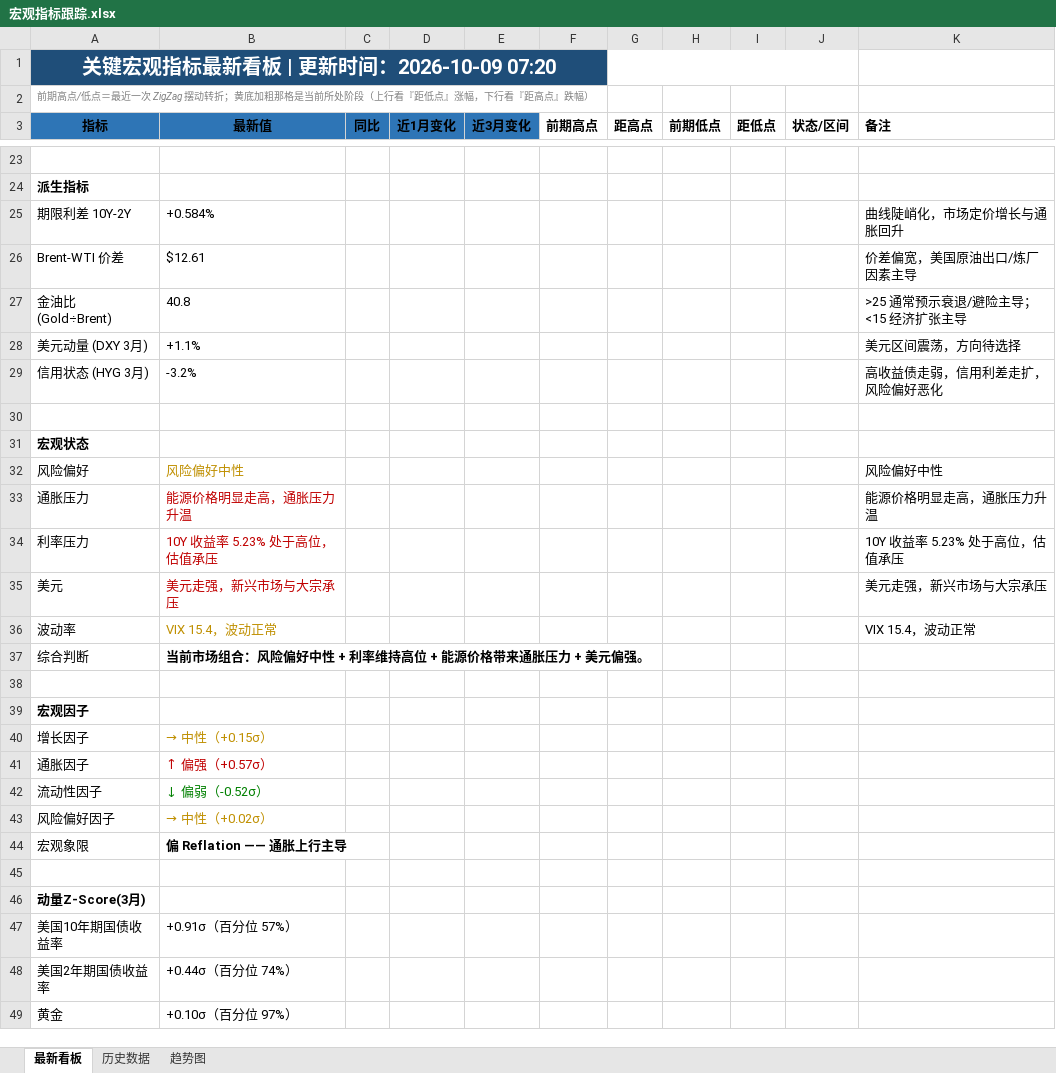
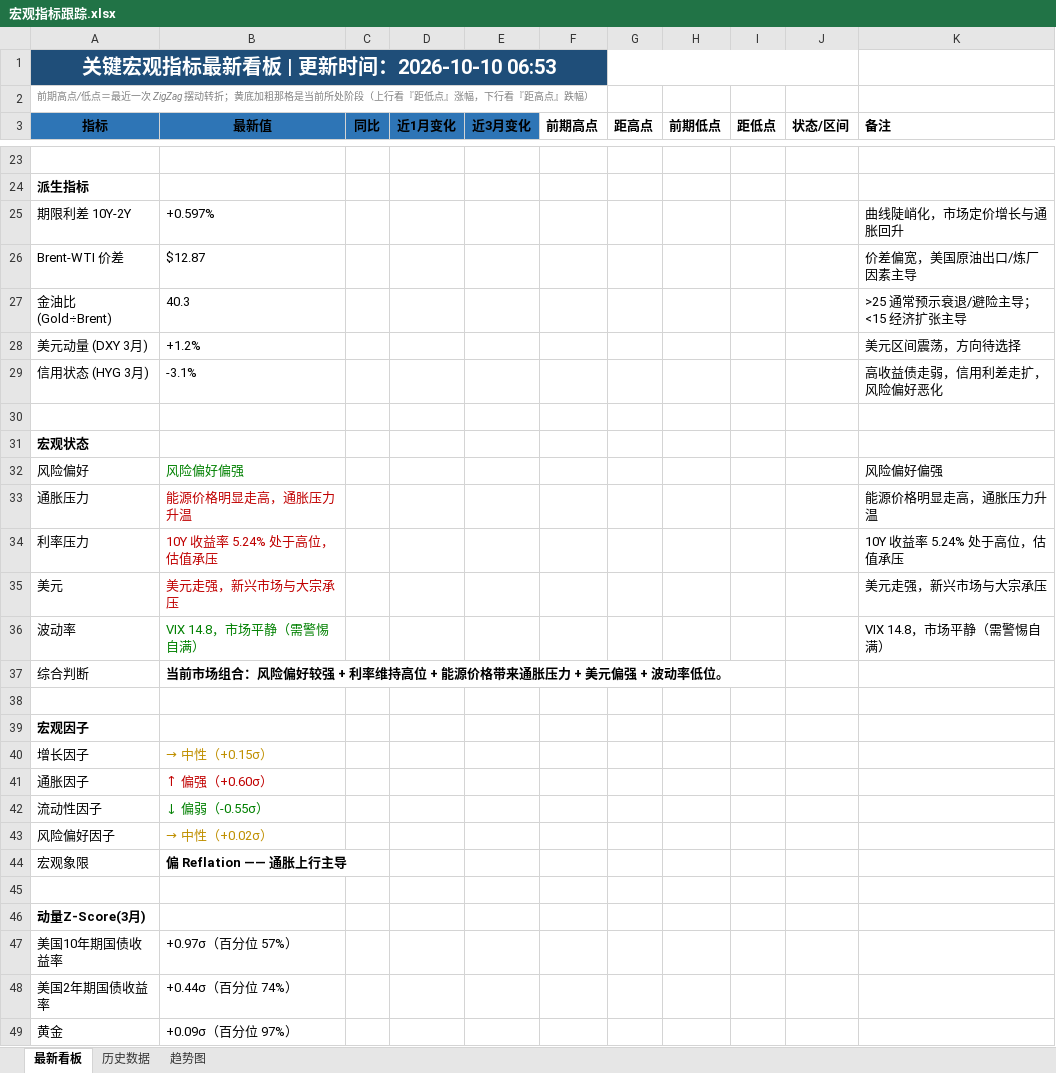
Before and after one commit to Mussi2020/macro-tracker, an Excel workbook: 宏观指标跟踪.xlsx, sheet 最新看板, drawn as a sheet; only a part is shown, gaps mark what is left out; values as stored, in another font and other column widths than the file's, no borders; removed rows and columns are numbered as before the commit, all else as after; the diff covers the shown part only; the diff names each change by its address in the sheet, - before the commit and + after, or states it on an @@ line.

```diff
--- a/宏观指标跟踪.xlsx (sheet 最新看板)
+++ b/宏观指标跟踪.xlsx (sheet 最新看板)
-A1 (指标): 关键宏观指标最新看板 | 更新时间：2026-10-09 07:20
+A1 (指标): 关键宏观指标最新看板 | 更新时间：2026-10-10 06:53
-B25 (最新值): +0.584%
+B25 (最新值): +0.597%
-B26 (最新值): $12.61
+B26 (最新值): $12.87
-B27 (最新值): 40.8
+B27 (最新值): 40.3
-B28 (最新值): +1.1%
+B28 (最新值): +1.2%
-B29 (最新值): -3.2%
+B29 (最新值): -3.1%
-B32 (最新值): 风险偏好中性
+B32 (最新值): 风险偏好偏强
-B32 text colour: #BF8F00
+B32 text colour: #008000
-K32 (备注): 风险偏好中性
+K32 (备注): 风险偏好偏强
-B34 (最新值): 10Y 收益率 5.23% 处于高位，估值承压
+B34 (最新值): 10Y 收益率 5.24% 处于高位，估值承压
-K34 (备注): 10Y 收益率 5.23% 处于高位，估值承压
+K34 (备注): 10Y 收益率 5.24% 处于高位，估值承压
-row 36: 波动率 | VIX 15.4，波动正常 |  |  |  |  |  |  |  |  | VIX 15.4，波动正常
+row 36: 波动率 | VIX 14.8，市场平静（需警惕自满） |  |  |  |  |  |  |  |  | VIX 14.8，市场平静（需警惕自满）
-B37 (最新值): …风险偏好中性 + 利率维持高位 + 能源价格带来通胀压力 + 美元偏强。
+B37 (最新值): …风险偏好较强 + 利率维持高位 + 能源价格带来通胀压力 + 美元偏强 + 波动率低位。
-B41 (最新值): ↑ 偏强（+0.57σ）
+B41 (最新值): ↑ 偏强（+0.60σ）
-B42 (最新值): ↓ 偏弱（-0.52σ）
+B42 (最新值): ↓ 偏弱（-0.55σ）
-B47 (最新值): +0.91σ（百分位 57%）
+B47 (最新值): +0.97σ（百分位 57%）
-B49 (最新值): +0.10σ（百分位 97%）
+B49 (最新值): +0.09σ（百分位 97%）
```
Also changed, not shown: 11 added rows, 11 removed rows and 12 edited cells elsewhere in this sheet, sheet 历史数据, 1 other file.
